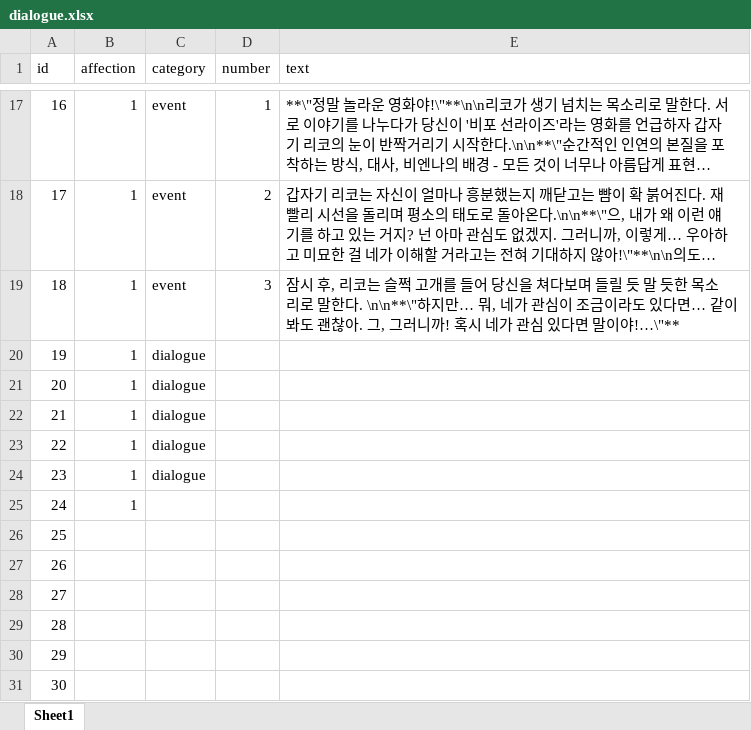
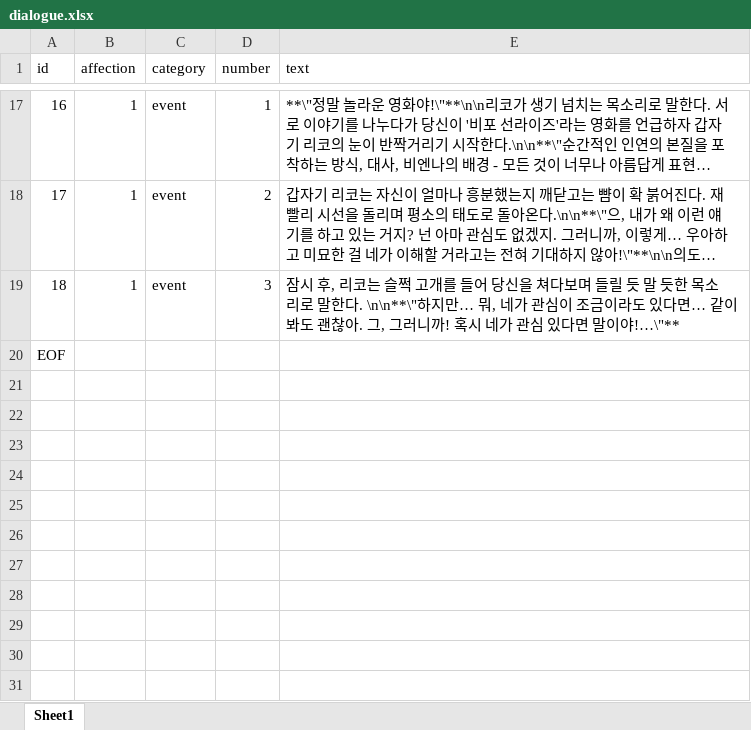
Before and after one commit to hssong1221/AI-CHATBOT-GAME, an Excel workbook: dialogue.xlsx, sheet Sheet1, drawn as a sheet; only a part is shown, gaps mark what is left out; long unchanged cells end in …; values as stored, in another font and other column widths than the file's, no borders; removed rows and columns are numbered as before the commit, all else as after; the diff names each change by its address in the sheet, - before the commit and + after, or states it on an @@ line.

```diff
--- a/dialogue.xlsx (sheet Sheet1)
+++ b/dialogue.xlsx (sheet Sheet1)
-row 20: 19 | 1 | dialogue
-row 21: 20 | 1 | dialogue
-row 22: 21 | 1 | dialogue
-row 23: 22 | 1 | dialogue
-row 24: 23 | 1 | dialogue
-row 25: 24 | 1
@@ column A (id) renumbered in row 20 @@
-row 27: 26
-row 28: 27
-row 29: 28
-row 30: 29
-row 31: 30
```
Also changed, not shown: 43 other files.
